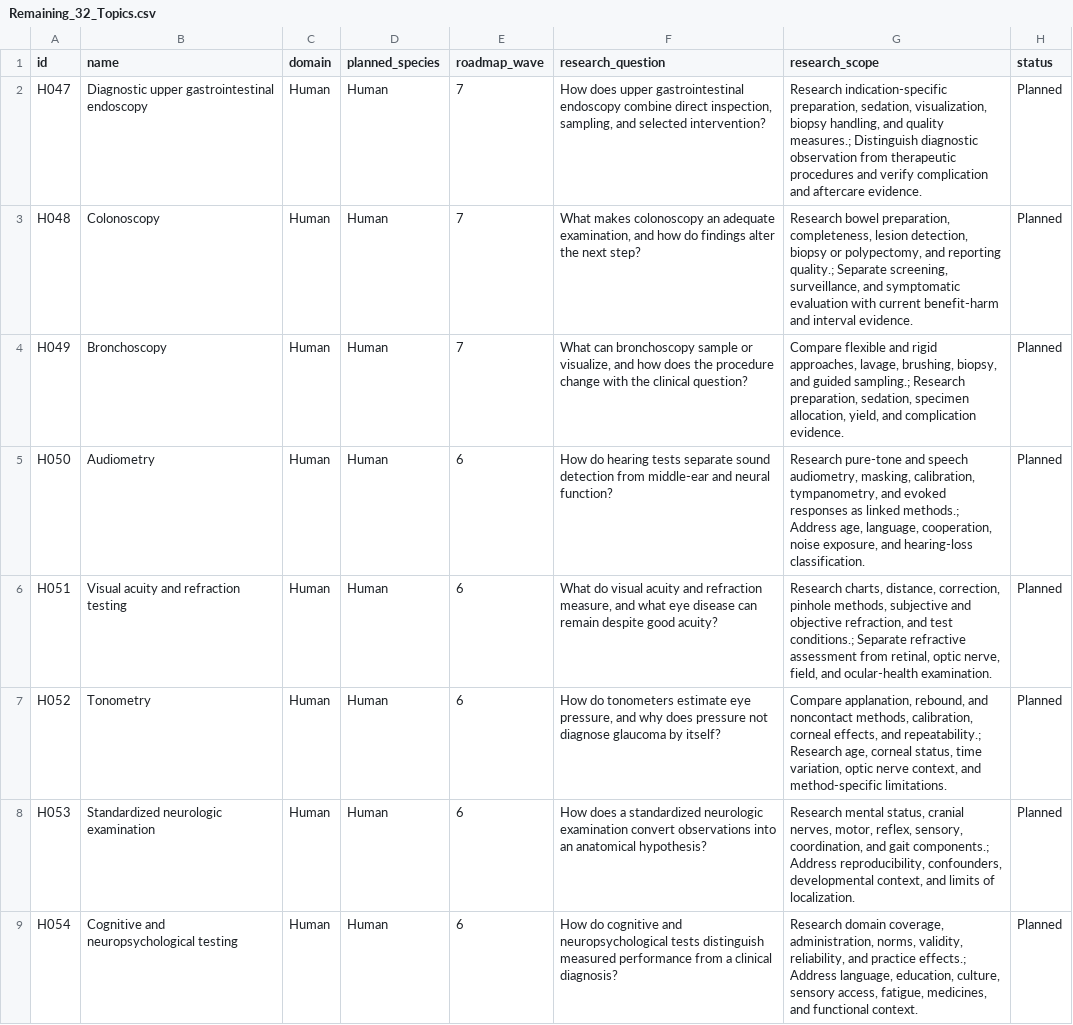
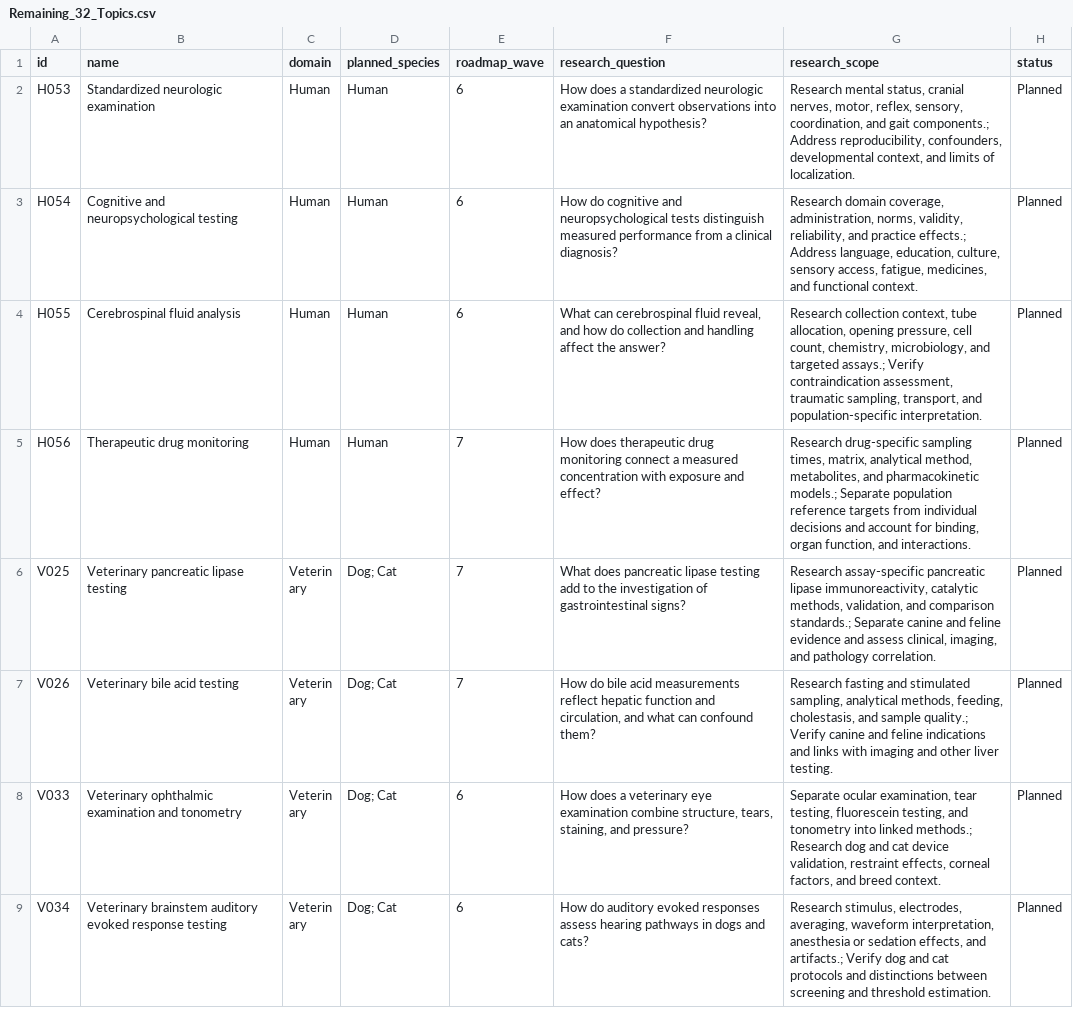
Before and after one commit to yorekms/basic-medical-notebook, a CSV file: Inventory_and_Audits/Remaining_32_Topics.csv, drawn as a sheet; only a part is shown; the shorter side is filled out with more unchanged rows.

Commit message:
Add Batch 12 Human Endoscopy & Special Senses Deep References (H047-H052) + BUNDLE_EP828 (86/112 complete)

```diff
--- a/Inventory_and_Audits/Remaining_32_Topics.csv
+++ b/Inventory_and_Audits/Remaining_32_Topics.csv
@@ -1,8 +1,2 @@
 id,name,domain,planned_species,roadmap_wave,research_question,research_scope,status
-H047,Diagnostic upper gastrointestinal endoscopy,Human,Human,7,"How does upper gastrointestinal endoscopy combine direct inspection, sampling, and selected intervention?","Research indication-specific preparation, sedation, visualization, biopsy handling, and quality measures.; Distinguish diagnostic observation from therapeutic procedures and verify complication and aftercare evidence.",Planned
-H048,Colonoscopy,Human,Human,7,"What makes colonoscopy an adequate examination, and how do findings alter the next step?","Research bowel preparation, completeness, lesion detection, biopsy or polypectomy, and reporting quality.; Separate screening, surveillance, and symptomatic evaluation with current benefit-harm and interval evidence.",Planned
-H049,Bronchoscopy,Human,Human,7,"What can bronchoscopy sample or visualize, and how does the procedure change with the clinical question?","Compare flexible and rigid approaches, lavage, brushing, biopsy, and guided sampling.; Research preparation, sedation, specimen allocation, yield, and complication evidence.",Planned
-H050,Audiometry,Human,Human,6,How do hearing tests separate sound detection from middle-ear and neural function?,"Research pure-tone and speech audiometry, masking, calibration, tympanometry, and evoked responses as linked methods.; Address age, language, cooperation, noise exposure, and hearing-loss classification.",Planned
-H051,Visual acuity and refraction testing,Human,Human,6,"What do visual acuity and refraction measure, and what eye disease can remain despite good acuity?","Research charts, distance, correction, pinhole methods, subjective and objective refraction, and test conditions.; Separate refractive assessment from retinal, optic nerve, field, and ocular-health examination.",Planned
-H052,Tonometry,Human,Human,6,"How do tonometers estimate eye pressure, and why does pressure not diagnose glaucoma by itself?","Compare applanation, rebound, and noncontact methods, calibration, corneal effects, and repeatability.; Research age, corneal status, time variation, optic nerve context, and method-specific limitations.",Planned
 H053,Standardized neurologic examination,Human,Human,6,How does a standardized neurologic examination convert observations into an anatomical hypothesis?,"Research mental status, cranial nerves, motor, reflex, sensory, coordination, and gait components.; Address reproducibility, confounders, developmental context, and limits of localization.",Planned
```
Also changed, not shown: Inventory_and_Audits/Complete_Inventory_112_Topics.csv, Inventory_and_Audits/Remaining_38_Topics.csv, 16 other files.
